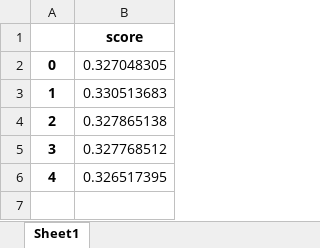
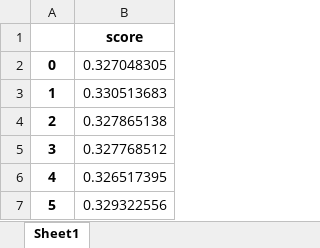
Before and after one commit to cytodata/single-cell-classifier, an Excel workbook: 3.train_ebimage/1.random_forest/results/all_scores.xlsx, sheet Sheet1, drawn as a sheet; values as stored, in another font and other column widths than the file's, no borders; the diff names each change by its address in the sheet, - before the commit and + after, or states it on an @@ line.

```diff
--- a/3.train_ebimage/1.random_forest/results/all_scores.xlsx (sheet Sheet1)
+++ b/3.train_ebimage/1.random_forest/results/all_scores.xlsx (sheet Sheet1)
+row 7: 5 | 0.329322556
```
Also changed, not shown: 4 other files.
